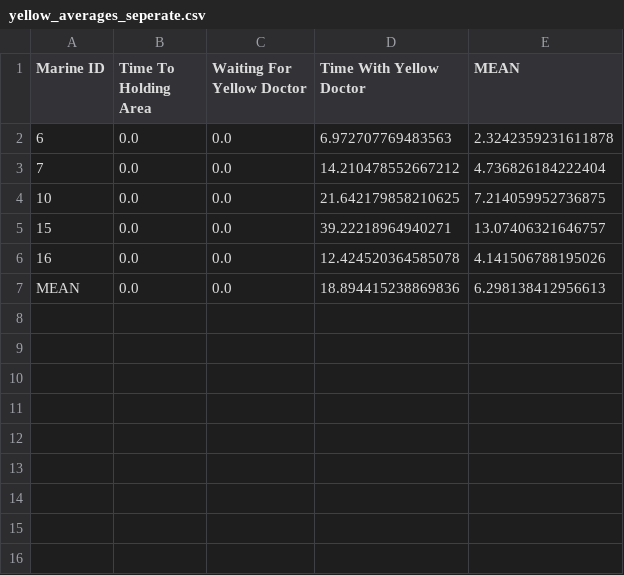
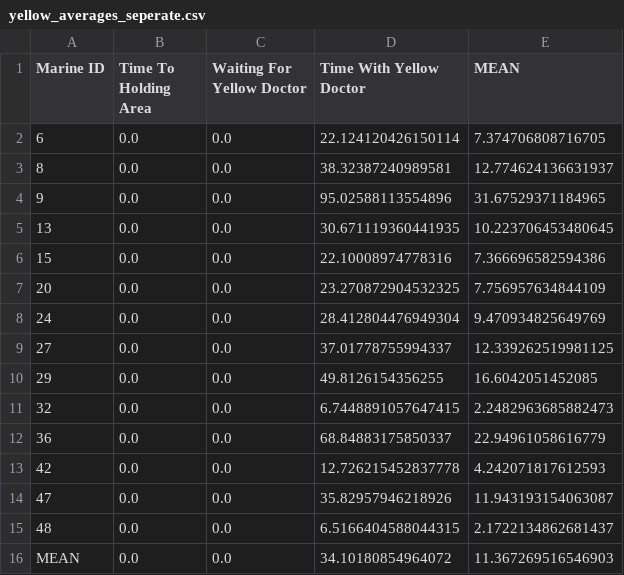
Before and after one commit to itsalljokay/MassCasualty, a CSV file: outputs/csv/yellow_averages_seperate.csv, drawn as a sheet.

```diff
--- a/outputs/csv/yellow_averages_seperate.csv
+++ b/outputs/csv/yellow_averages_seperate.csv
@@ -1,7 +1,16 @@
 Marine ID,Time To Holding Area,Waiting For Yellow Doctor,Time With Yellow Doctor,MEAN
-6,0.0,0.0,6.972707769483563,2.3242359231611878
-7,0.0,0.0,14.210478552667212,4.736826184222404
-10,0.0,0.0,21.642179858210625,7.214059952736875
-15,0.0,0.0,39.22218964940271,13.07406321646757
-16,0.0,0.0,12.424520364585078,4.141506788195026
-MEAN,0.0,0.0,18.894415238869836,6.298138412956613
+6,0.0,0.0,22.124120426150114,7.374706808716705
+8,0.0,0.0,38.32387240989581,12.774624136631937
+9,0.0,0.0,95.02588113554896,31.67529371184965
+13,0.0,0.0,30.671119360441935,10.223706453480645
+15,0.0,0.0,22.10008974778316,7.366696582594386
+20,0.0,0.0,23.270872904532325,7.756957634844109
+24,0.0,0.0,28.412804476949304,9.470934825649769
+27,0.0,0.0,37.01778755994337,12.339262519981125
+29,0.0,0.0,49.8126154356255,16.6042051452085
+32,0.0,0.0,6.7448891057647415,2.2482963685882473
+36,0.0,0.0,68.84883175850337,22.94961058616779
+42,0.0,0.0,12.726215452837778,4.242071817612593
+47,0.0,0.0,35.82957946218926,11.943193154063087
+48,0.0,0.0,6.5166404588044315,2.1722134862681437
+MEAN,0.0,0.0,34.10180854964072,11.367269516546903
```
Also changed, not shown: outputs/csv/average_regardless_of_triage_color.csv, outputs/csv/black_averages_seperate.csv, 10 other files.
